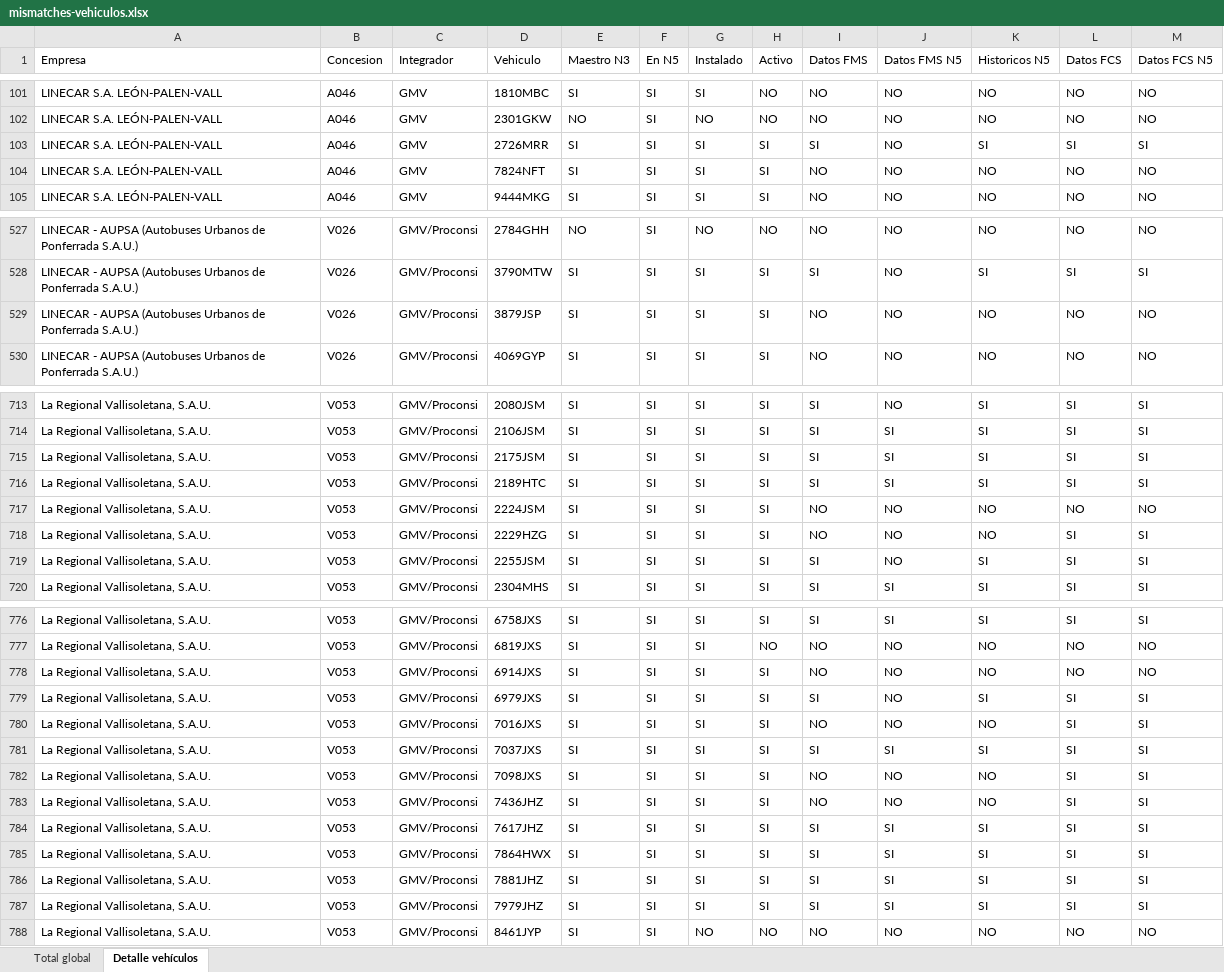
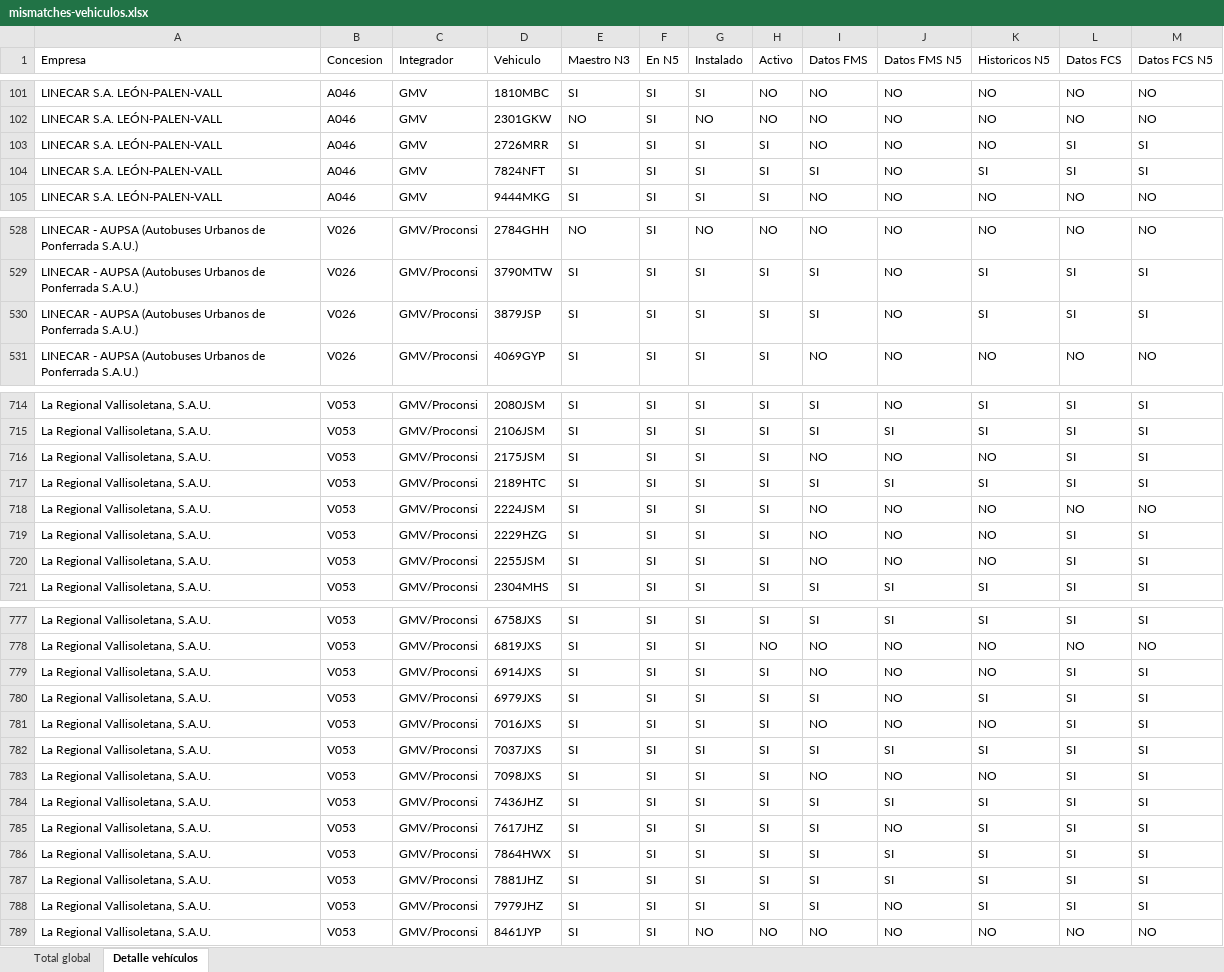
Before and after one commit to caumgmv/dashboard-jcyl, an Excel workbook: assets/mismatches-vehiculos.xlsx, sheet Detalle vehículos, drawn as a sheet; only a part is shown, gaps mark what is left out; values as stored, in another font and other column widths than the file's, no cell formats; addresses are those after the commit; the diff covers the shown part only; the diff names each change by its address in the sheet, - before the commit and + after, or states it on an @@ line.

```diff
--- a/assets/mismatches-vehiculos.xlsx (sheet Detalle vehículos)
+++ b/assets/mismatches-vehiculos.xlsx (sheet Detalle vehículos)
-I103 (Datos FMS): SI
+I103 (Datos FMS): NO
-K103 (Historicos N5): SI
+K103 (Historicos N5): NO
-I104 (Datos FMS): NO
+I104 (Datos FMS): SI
-K104 (Historicos N5): NO
+K104 (Historicos N5): SI
-L104 (Datos FCS): NO
+L104 (Datos FCS): SI
-M104 (Datos FCS N5): NO
+M104 (Datos FCS N5): SI
-I530 (Datos FMS): NO
+I530 (Datos FMS): SI
-K530 (Historicos N5): NO
+K530 (Historicos N5): SI
-L530 (Datos FCS): NO
+L530 (Datos FCS): SI
-M530 (Datos FCS N5): NO
+M530 (Datos FCS N5): SI
-I716 (Datos FMS): SI
+I716 (Datos FMS): NO
-J716 (Datos FMS N5): SI
+J716 (Datos FMS N5): NO
-K716 (Historicos N5): SI
+K716 (Historicos N5): NO
-I720 (Datos FMS): SI
+I720 (Datos FMS): NO
-K720 (Historicos N5): SI
+K720 (Historicos N5): NO
-L779 (Datos FCS): NO
+L779 (Datos FCS): SI
-M779 (Datos FCS N5): NO
+M779 (Datos FCS N5): SI
-I784 (Datos FMS): NO
+I784 (Datos FMS): SI
-J784 (Datos FMS N5): NO
+J784 (Datos FMS N5): SI
-K784 (Historicos N5): NO
+K784 (Historicos N5): SI
-J785 (Datos FMS N5): SI
+J785 (Datos FMS N5): NO
-J788 (Datos FMS N5): SI
+J788 (Datos FMS N5): NO
```
Also changed, not shown: 2 added rows and 83 edited cells elsewhere in this sheet, sheet Total global, cell formats, 7 other files.
